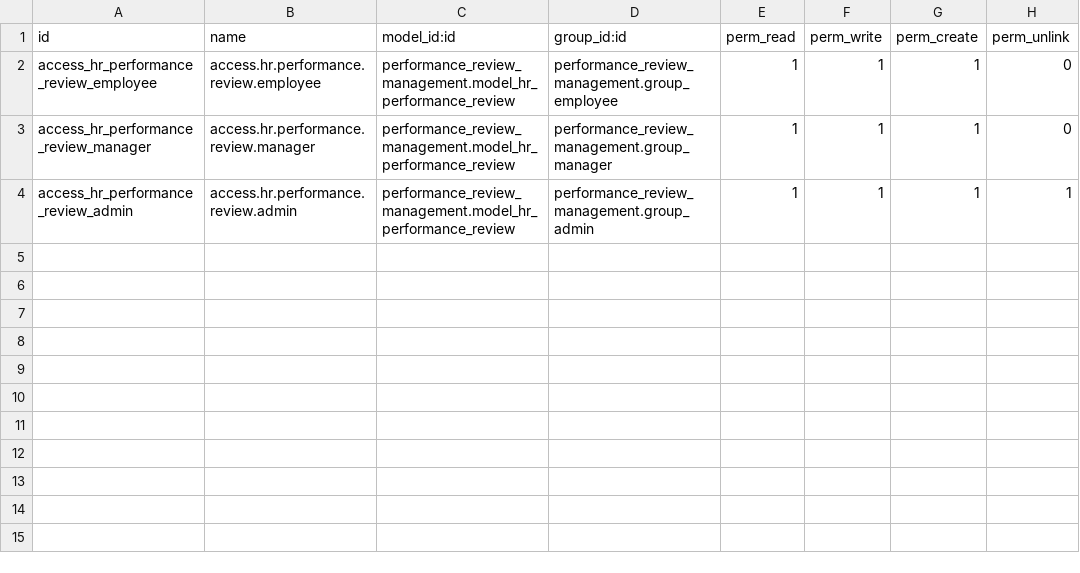
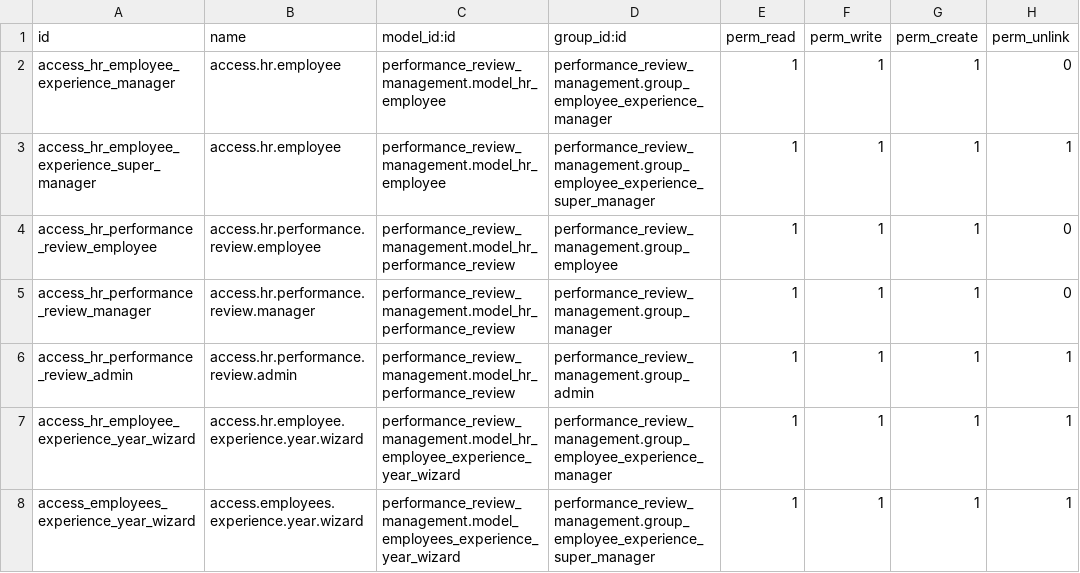
Before and after one commit to kien2oo3/Odoo-Custom-Module, a CSV file: performance_review_management/security/ir.model.access.csv, drawn as a sheet; the diff names each change by its address in the sheet, - before the commit and + after, or states it on an @@ line.

```diff
--- a/performance_review_management/security/ir.model.access.csv
+++ b/performance_review_management/security/ir.model.access.csv
+row 2: access_hr_employee_experience_manager | access.hr.employee | performance_review_management.model_hr_employee | performance_review_management.group_employee_experience_manager | 1 | 1 | 1 | 0
+row 3: access_hr_employee_experience_super_manager | access.hr.employee | performance_review_management.model_hr_employee | performance_review_management.group_employee_experience_super_manager | 1 | 1 | 1 | 1
+row 7: access_hr_employee_experience_year_wizard | access.hr.employee.experience.year.wizard | performance_review_management.model_hr_employee_experience_year_wizard | performance_review_management.group_employee_experience_manager | 1 | 1 | 1 | 1
+row 8: access_employees_experience_year_wizard | access.employees.experience.year.wizard | performance_review_management.model_employees_experience_year_wizard | performance_review_management.group_employee_experience_super_manager | 1 | 1 | 1 | 1
```
Also changed, not shown: 27 other files.
